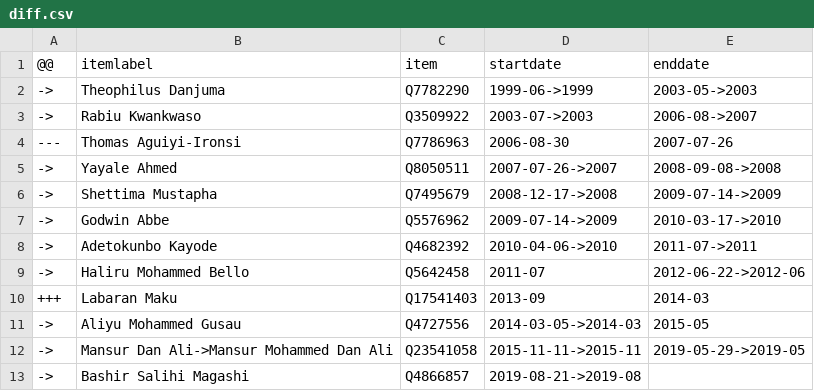
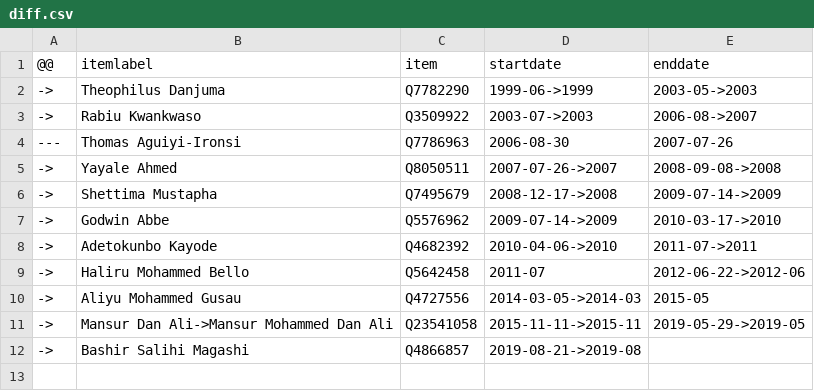
Before and after one commit to every-politician-scrapers/nigeria, a CSV file: sources/minister-defence/diff.csv, drawn as a sheet; the diff names each change by its address in the sheet, - before the commit and + after, or states it on an @@ line.

Commit message:
Compare external sources to Wikidata

```diff
--- a/sources/minister-defence/diff.csv
+++ b/sources/minister-defence/diff.csv
-row 10: +++ | Labaran Maku | Q17541403 | 2013-09 | 2014-03
```
Also changed, not shown: sources/governors/scraped.csv, 8 other files.
